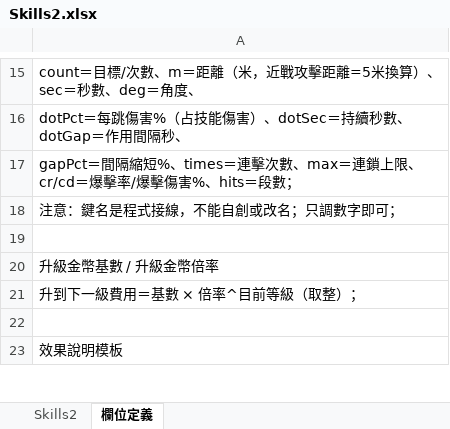
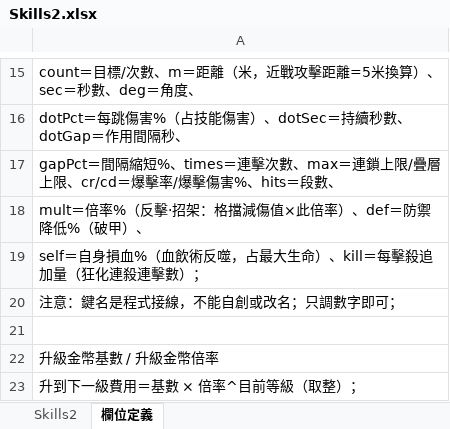
Before and after one commit to myKOF/Idle-RPG, an Excel workbook: config/Excel/Skills2.xlsx, sheet 欄位定義, drawn as a sheet; only a part is shown, gaps mark what is left out; the shorter side is filled out with more unchanged rows; values as stored, in another font and other column widths than the file's, no borders; the diff names each change by its address in the sheet, - before the commit and + after, or states it on an @@ line.

```diff
--- a/config/Excel/Skills2.xlsx (sheet 欄位定義)
+++ b/config/Excel/Skills2.xlsx (sheet 欄位定義)
-A17: …連鎖上限、cr/cd＝爆擊率/爆擊傷害%、hits＝段數；
+A17: …連鎖上限/疊層上限、cr/cd＝爆擊率/爆擊傷害%、hits＝段數、
+row 18: mult＝倍率%（反擊·招架：格擋減傷值×此倍率）、def＝防禦降低%（破甲）、
+row 19: self＝自身損血%（血飲術反噬，占最大生命）、kill＝每擊殺追加量（狂化連殺連擊數）；
```
Also changed, not shown: sheet Skills2, config/Excel/Status.xlsx, 19 other files.
